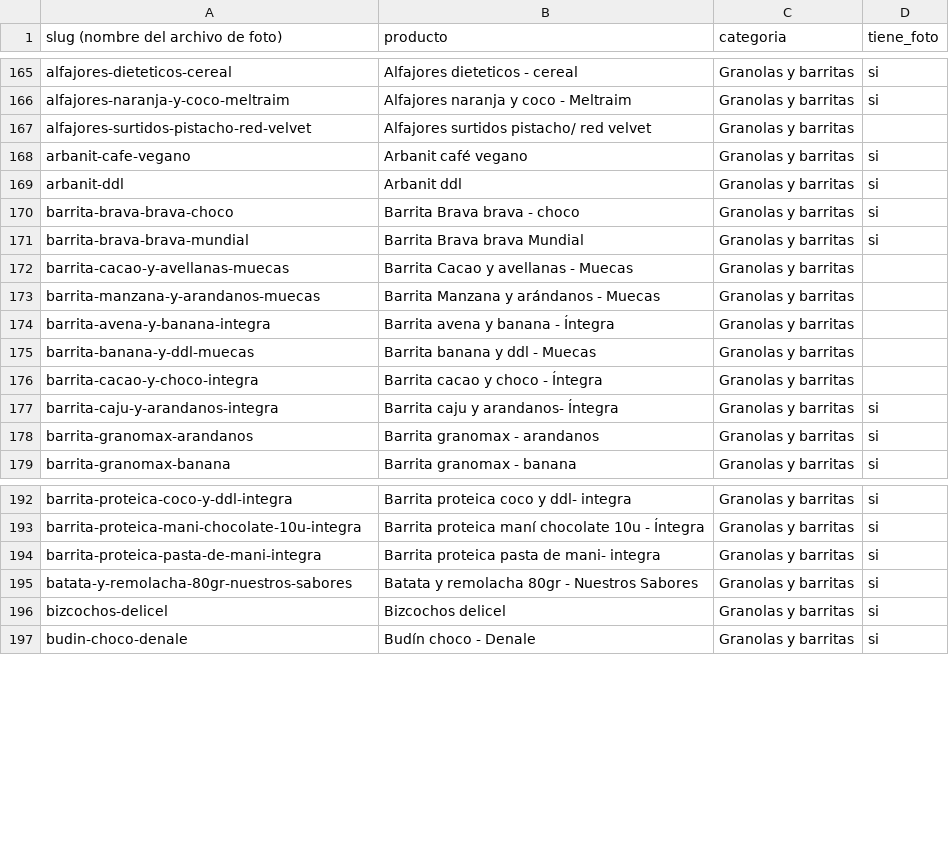
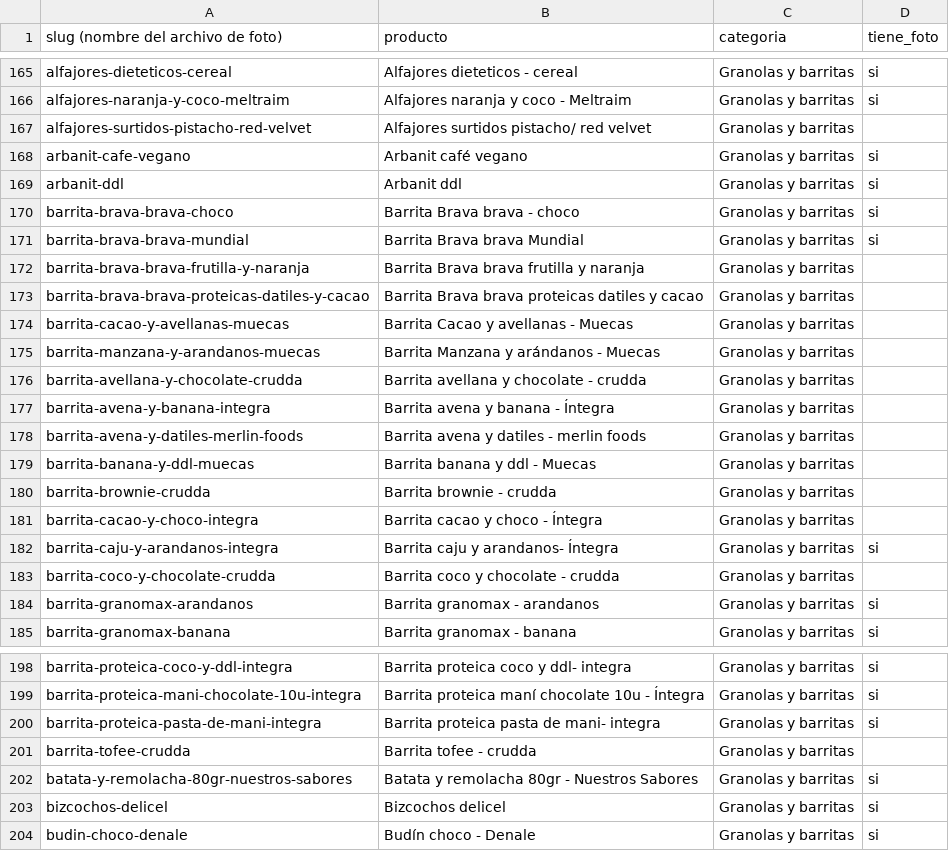
Before and after one commit to bethoven996/La_ribera, a CSV file: web/data/slugs.csv, drawn as a sheet; only a part is shown, gaps mark what is left out.

```diff
--- a/web/data/slugs.csv
+++ b/web/data/slugs.csv
@@ -171,8 +171,14 @@ barrita-brava-brava-choco,Barrita Brava brava - choco,Granolas y barritas,si
 barrita-brava-brava-mundial,Barrita Brava brava Mundial,Granolas y barritas,si
+barrita-brava-brava-frutilla-y-naranja,Barrita Brava brava frutilla y naranja,Granolas y barritas,
+barrita-brava-brava-proteicas-datiles-y-cacao,Barrita Brava brava proteicas datiles y cacao,Granolas y barritas,
 barrita-cacao-y-avellanas-muecas,Barrita Cacao y avellanas - Muecas,Granolas y barritas,
 barrita-manzana-y-arandanos-muecas,Barrita Manzana y arándanos - Muecas,Granolas y barritas,
+barrita-avellana-y-chocolate-crudda,Barrita avellana y chocolate - crudda,Granolas y barritas,
 barrita-avena-y-banana-integra,Barrita avena y banana - Íntegra,Granolas y barritas,
+barrita-avena-y-datiles-merlin-foods,Barrita avena y datiles - merlin foods,Granolas y barritas,
 barrita-banana-y-ddl-muecas,Barrita banana y ddl - Muecas,Granolas y barritas,
+barrita-brownie-crudda,Barrita brownie - crudda,Granolas y barritas,
 barrita-cacao-y-choco-integra,Barrita cacao y choco - Íntegra,Granolas y barritas,
 barrita-caju-y-arandanos-integra,Barrita caju y arandanos- Íntegra,Granolas y barritas,si
+barrita-coco-y-chocolate-crudda,Barrita coco y chocolate - crudda,Granolas y barritas,
 barrita-granomax-arandanos,Barrita granomax - arandanos,Granolas y barritas,si
@@ -194,2 +200,3 @@ barrita-proteica-mani-chocolate-10u-integra,Barrita proteica maní chocolate 10u
 barrita-proteica-pasta-de-mani-integra,Barrita proteica pasta de mani- integra,Granolas y barritas,si
+barrita-tofee-crudda,Barrita tofee - crudda,Granolas y barritas,
 batata-y-remolacha-80gr-nuestros-sabores,Batata y remolacha 80gr - Nuestros Sabores,Granolas y barritas,si
```
Also changed, not shown: 1 other file.
